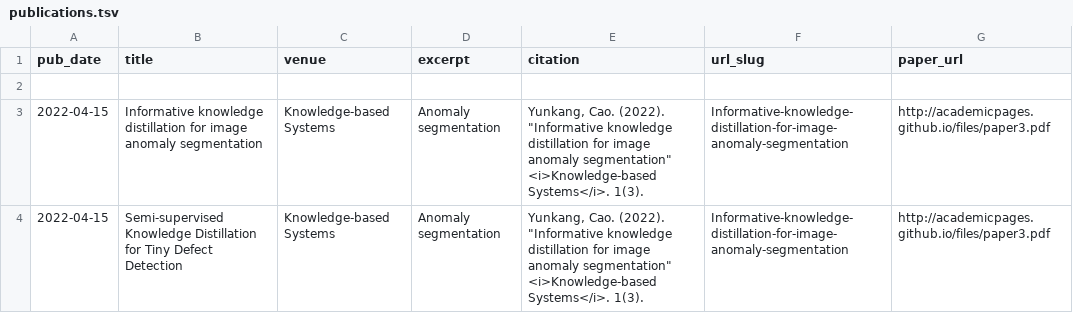
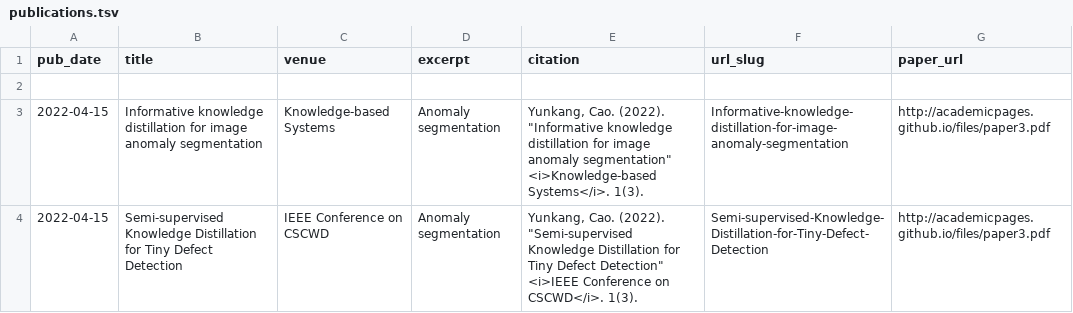
Before and after one commit to caoyunkang/CV, a TSV file: markdown_generator/publications.tsv, drawn as a sheet.

```diff
--- a/markdown_generator/publications.tsv
+++ b/markdown_generator/publications.tsv
@@ -3,2 +3,2 @@ pub_date	title	venue	excerpt	citation	url_slug	paper_url
 2022-04-15	Informative knowledge distillation for image anomaly segmentation	Knowledge-based Systems	Anomaly segmentation	Yunkang, Cao. (2022). "Informative knowledge distillation for image anomaly segmentation" <i>Knowledge-based Systems</i>. 1(3).	Informative-knowledge-distillation-for-image-anomaly-segmentation	http://academicpages.github.io/files/paper3.pdf
-2022-04-15	Semi-supervised Knowledge Distillation for Tiny Defect Detection	Knowledge-based Systems	Anomaly segmentation	Yunkang, Cao. (2022). "Informative knowledge distillation for image anomaly segmentation" <i>Knowledge-based Systems</i>. 1(3).	Informative-knowledge-distillation-for-image-anomaly-segmentation	http://academicpages.github.io/files/paper3.pdf
+2022-04-15	Semi-supervised Knowledge Distillation for Tiny Defect Detection	IEEE Conference on CSCWD	Anomaly segmentation	Yunkang, Cao. (2022). "Semi-supervised Knowledge Distillation for Tiny Defect Detection" <i>IEEE Conference on CSCWD</i>. 1(3).	Semi-supervised-Knowledge-Distillation-for-Tiny-Defect-Detection	http://academicpages.github.io/files/paper3.pdf
```
Also changed, not shown: 1 other file.
